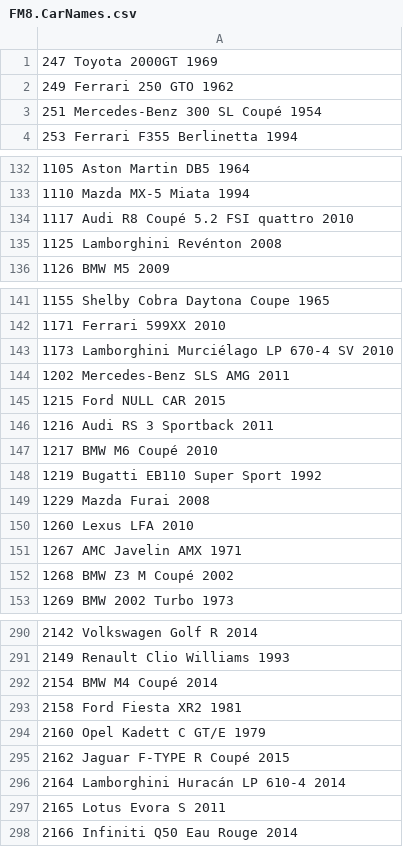
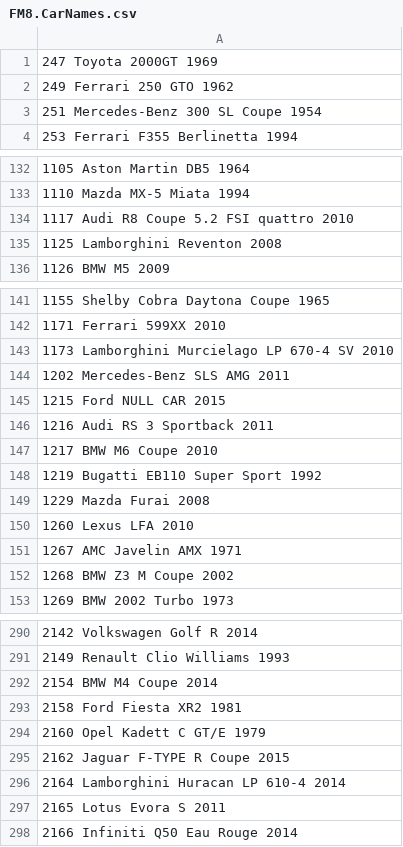
Before and after one commit to Forzurda/ForzaMotorsport2023CarIDs, a CSV file: FM8.CarNames.csv, drawn as a sheet; only a part is shown, gaps mark what is left out; the diff covers the shown part only.

Commit message:
Update FM8.CarNames.csv
Removed special letters like "è, à" to avoid issues

```diff
--- a/FM8.CarNames.csv
+++ b/FM8.CarNames.csv
@@ -2,3 +2,3 @@
 249 Ferrari 250 GTO 1962
-251 Mercedes-Benz 300 SL Coupé 1954
+251 Mercedes-Benz 300 SL Coupe 1954
 253 Ferrari F355 Berlinetta 1994
@@ -133,4 +133,4 @@
 1110 Mazda MX-5 Miata 1994
-1117 Audi R8 Coupé 5.2 FSI quattro 2010
-1125 Lamborghini Revénton 2008
+1117 Audi R8 Coupe 5.2 FSI quattro 2010
+1125 Lamborghini Reventon 2008
 1126 BMW M5 2009
@@ -142,3 +142,3 @@
 1171 Ferrari 599XX 2010
-1173 Lamborghini Murciélago LP 670-4 SV 2010
+1173 Lamborghini Murcielago LP 670-4 SV 2010
 1202 Mercedes-Benz SLS AMG 2011
@@ -146,3 +146,3 @@
 1216 Audi RS 3 Sportback 2011
-1217 BMW M6 Coupé 2010
+1217 BMW M6 Coupe 2010
 1219 Bugatti EB110 Super Sport 1992
@@ -151,3 +151,3 @@
 1267 AMC Javelin AMX 1971
-1268 BMW Z3 M Coupé 2002
+1268 BMW Z3 M Coupe 2002
 1269 BMW 2002 Turbo 1973
@@ -291,7 +291,7 @@
 2149 Renault Clio Williams 1993
-2154 BMW M4 Coupé 2014
+2154 BMW M4 Coupe 2014
 2158 Ford Fiesta XR2 1981
 2160 Opel Kadett C GT/E 1979
-2162 Jaguar F-TYPE R Coupé 2015
-2164 Lamborghini Huracán LP 610-4 2014
+2162 Jaguar F-TYPE R Coupe 2015
+2164 Lamborghini Huracan LP 610-4 2014
 2165 Lotus Evora S 2011
```
Also changed, not shown: 19 edited cells elsewhere in this file.
